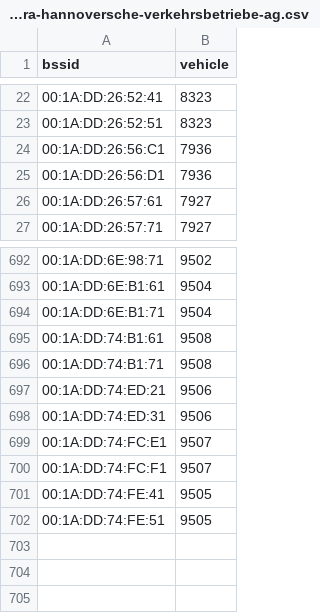
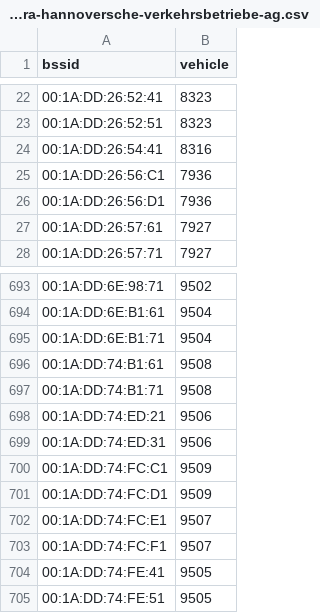
Before and after one commit to MrKrisKrisu/Public-transport-tracking-data, a CSV file: company_1_-stra-hannoversche-verkehrsbetriebe-ag.csv, drawn as a sheet; only a part is shown, gaps mark what is left out; the diff names each change by its address in the sheet, - before the commit and + after, or states it on an @@ line.

Commit message:
database dump 2021-02-15 00:00

```diff
--- a/company_1_-stra-hannoversche-verkehrsbetriebe-ag.csv
+++ b/company_1_-stra-hannoversche-verkehrsbetriebe-ag.csv
+row 24: 00:1A:DD:26:54:41 | 8316
+row 700: 00:1A:DD:74:FC:C1 | 9509
+row 701: 00:1A:DD:74:FC:D1 | 9509
```
